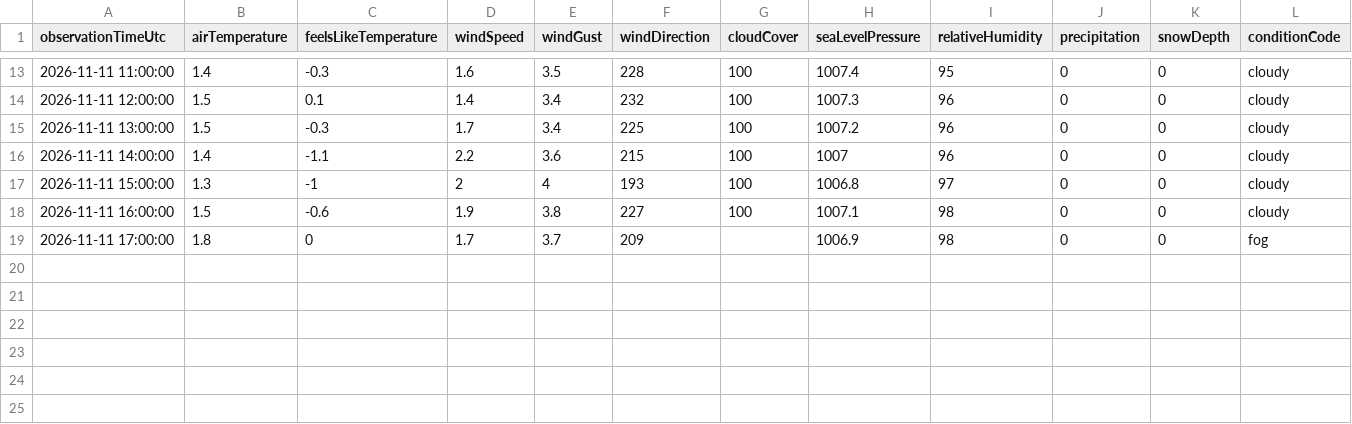
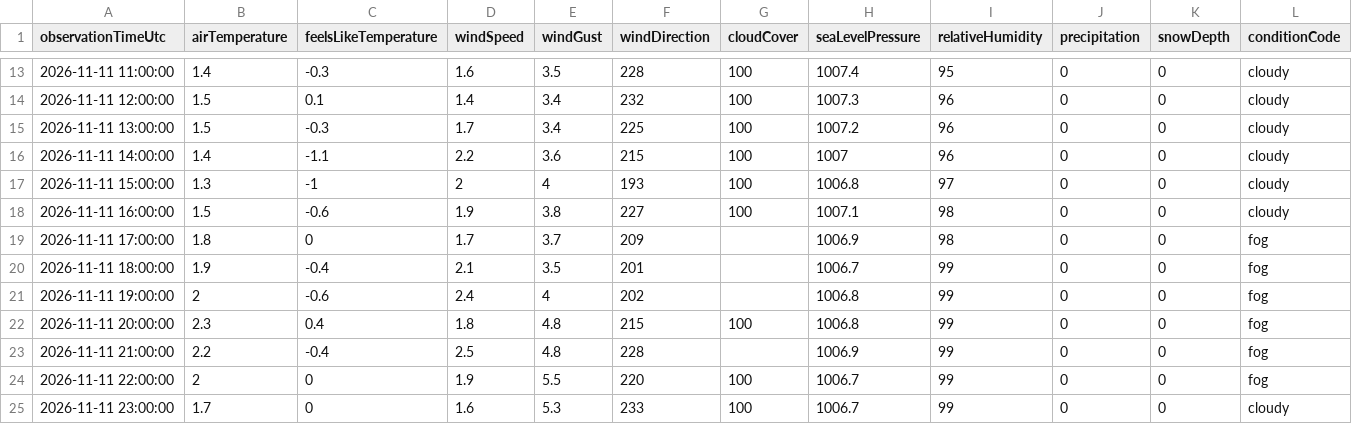
Before and after one commit to kristupasbukota-cpu/vilnius-fleet, a CSV file: weather/weather-2026-11-11.csv, drawn as a sheet; only a part is shown, gaps mark what is left out; the diff names each change by its address in the sheet, - before the commit and + after, or states it on an @@ line.

```diff
--- a/weather/weather-2026-11-11.csv
+++ b/weather/weather-2026-11-11.csv
+row 20: 2026-11-11 18:00:00 | 1.9 | -0.4 | 2.1 | 3.5 | 201 |  | 1006.7 | 99 | 0 | 0 | fog
+row 21: 2026-11-11 19:00:00 | 2 | -0.6 | 2.4 | 4 | 202 |  | 1006.8 | 99 | 0 | 0 | fog
+row 22: 2026-11-11 20:00:00 | 2.3 | 0.4 | 1.8 | 4.8 | 215 | 100 | 1006.8 | 99 | 0 | 0 | fog
+row 23: 2026-11-11 21:00:00 | 2.2 | -0.4 | 2.5 | 4.8 | 228 |  | 1006.9 | 99 | 0 | 0 | fog
+row 24: 2026-11-11 22:00:00 | 2 | 0 | 1.9 | 5.5 | 220 | 100 | 1006.7 | 99 | 0 | 0 | fog
+row 25: 2026-11-11 23:00:00 | 1.7 | 0 | 1.6 | 5.3 | 233 | 100 | 1006.7 | 99 | 0 | 0 | cloudy
```
Also changed, not shown: weather/weather-2026-11-18.csv, 14 other files.
